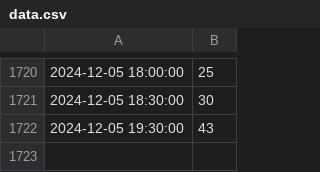
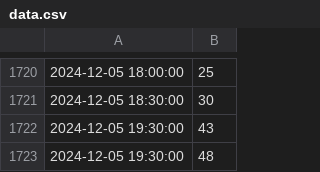
Before and after one commit to piotruela/gym-occupancy, a CSV file: data.csv, drawn as a sheet; only a part is shown, gaps mark what is left out.

```diff
--- a/data.csv
+++ b/data.csv
@@ -1722 +1722,2 @@
 2024-12-05 19:30:00,43
+2024-12-05 19:30:00,48
```
